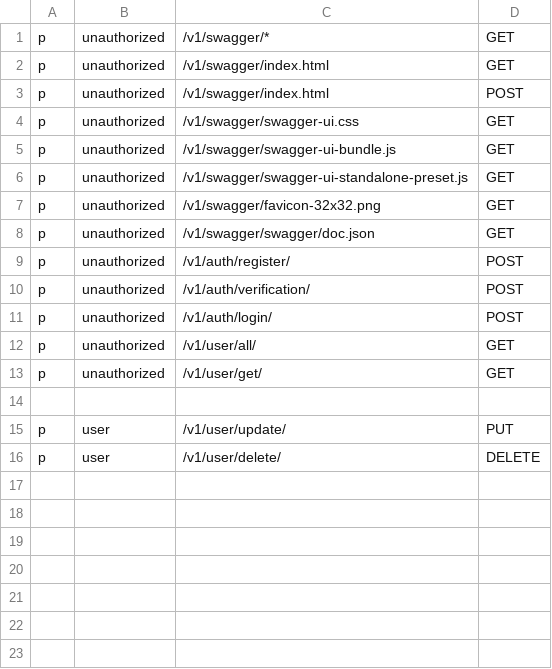
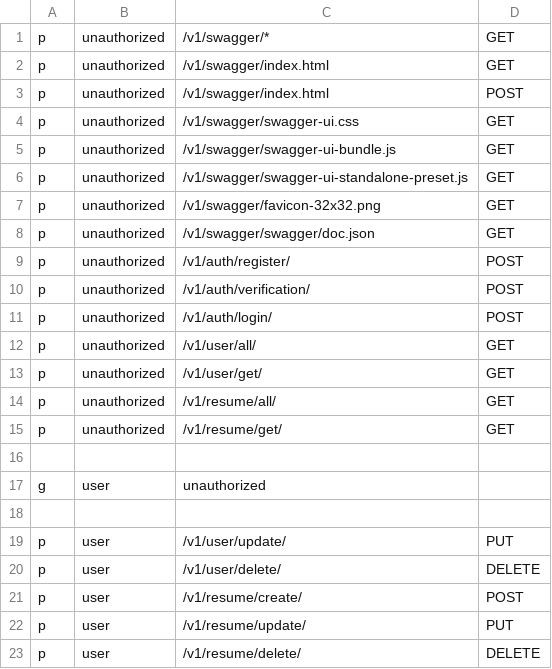
Before and after one commit to BO1Erkinjonov/ResumeGenerator, a CSV file: auth.csv, drawn as a sheet.

Commit message:
added resume apis

```diff
--- a/auth.csv
+++ b/auth.csv
@@ -13,2 +13,6 @@ p, unauthorized, /v1/user/all/, GET
 p, unauthorized, /v1/user/get/, GET
+p, unauthorized, /v1/resume/all/, GET
+p, unauthorized, /v1/resume/get/, GET
+
+g, user, unauthorized
 
@@ -16 +20,4 @@ p, user, /v1/user/update/, PUT
 p, user, /v1/user/delete/, DELETE
+p, user, /v1/resume/create/, POST
+p, user, /v1/resume/update/, PUT
+p, user, /v1/resume/delete/, DELETE
```
Also changed, not shown: 9 other files.
